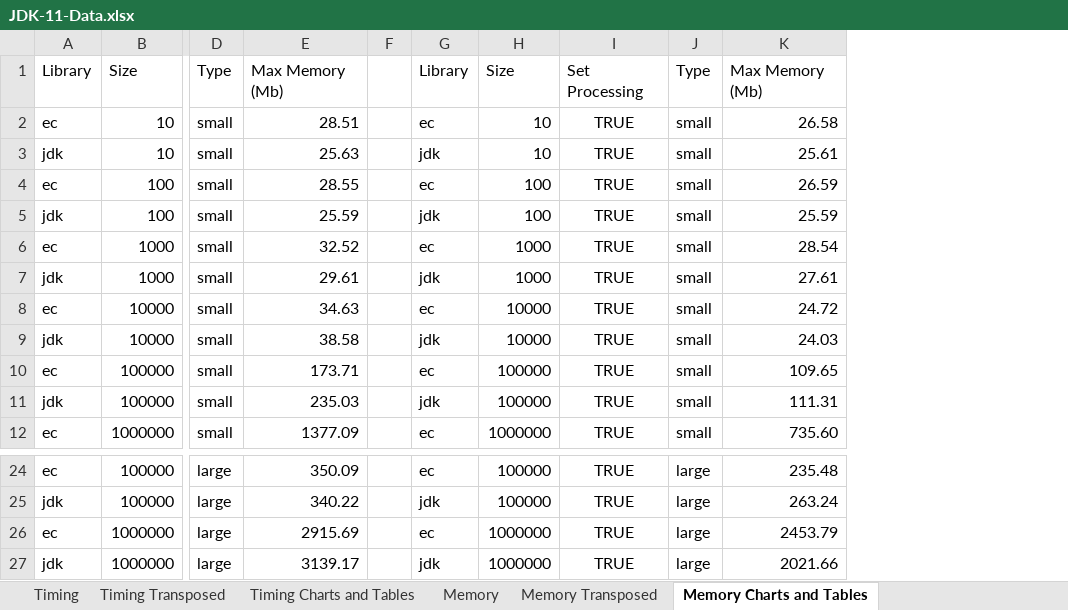
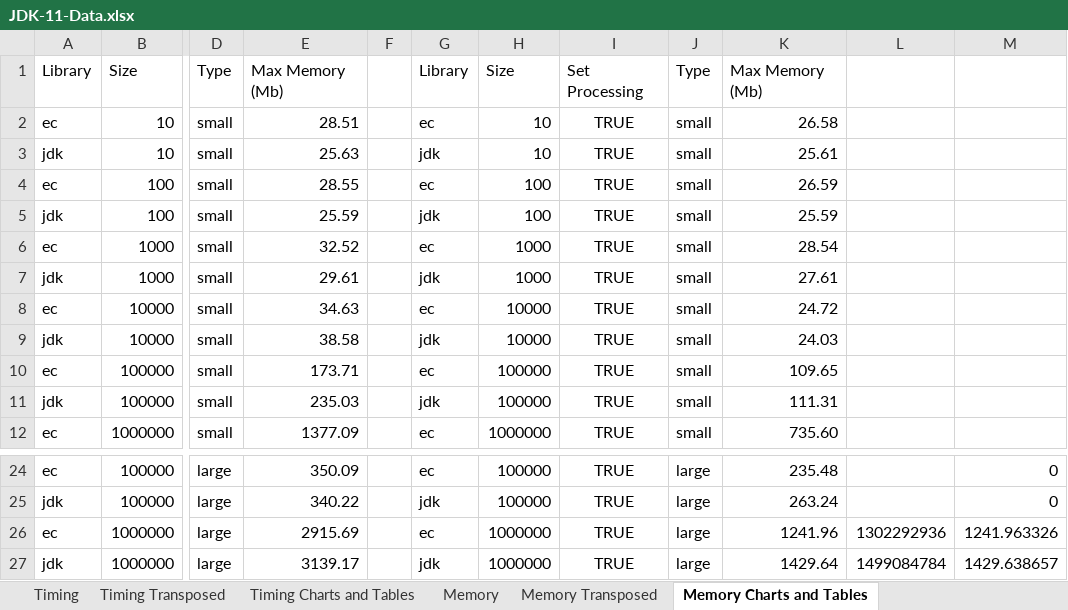
Before and after one commit to nikhilnanivadekar/performance-reconciler, an Excel workbook: JDK-11-Data.xlsx, sheet Memory Charts and Tables, drawn as a sheet; only a part is shown, gaps mark what is left out; values as stored, in another font and other column widths than the file's, no borders; table styles not drawn; the diff names each change by its address in the sheet, - before the commit and + after, or states it on an @@ line.

```diff
--- a/JDK-11-Data.xlsx (sheet Memory Charts and Tables)
+++ b/JDK-11-Data.xlsx (sheet Memory Charts and Tables)
+column L, rows 26-27: 1302292936 | 1499084784
+column M, rows 24-27: 0 | 0 | 1241.963326 | 1429.638657
-K26: 2453.79
+K26: 1241.96
-K27: 2021.66
+K27: 1429.64
```
Also changed, not shown: sheet Timing Charts and Tables, JDK-8-Data.xlsx, 9 other files.
